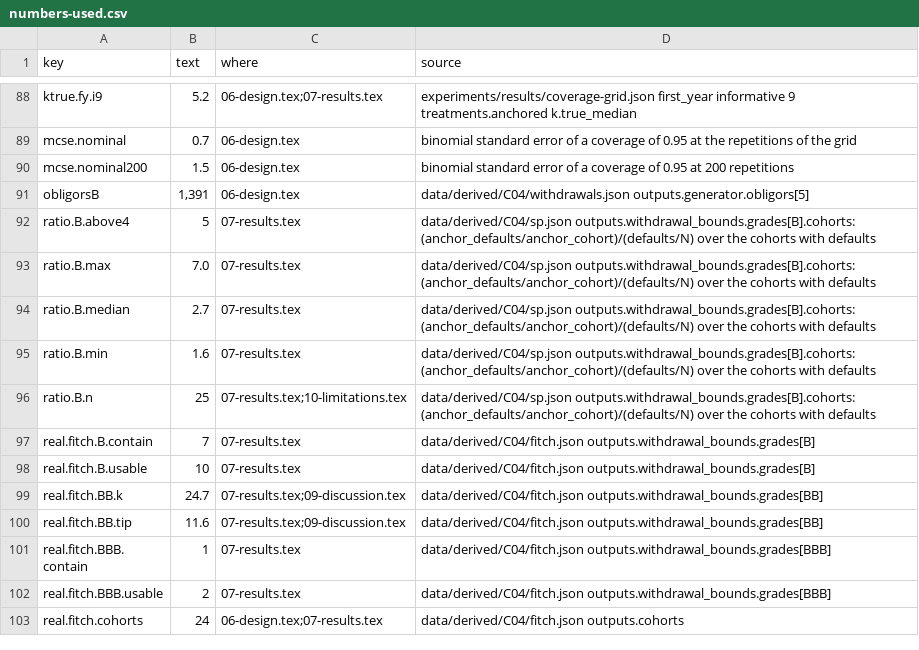
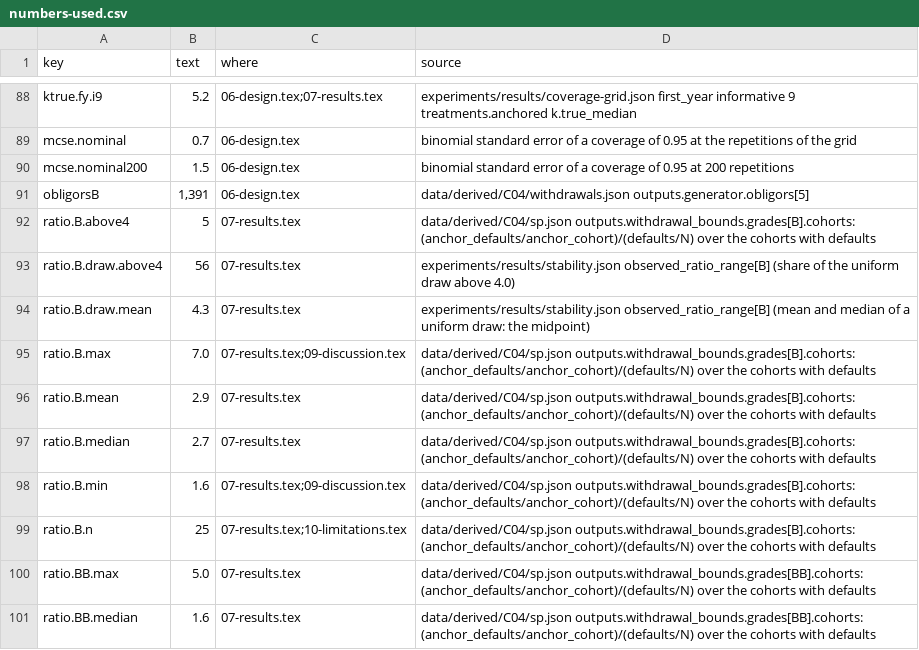
Before and after one commit to fsantibanezleal/CAOS_Contraste, a CSV file: manuscripts/anchored-pd-under-informative-withdrawals/tables/numbers-used.csv, drawn as a sheet; only a part is shown, gaps mark what is left out; the shorter side is filled out with more unchanged rows; the diff covers the shown part only.

Commit message:
Manuscript, the anchored PD under informative withdrawals: the confirmation review's findings closed (the stability study run on each grade's own ratio range, CCC to C's instability not reproduced by a definition gap; the title names only the grades below the 0.80 stability criterion, S&P's B and CCC to C and Fitch's B; the stability table in panels; the introduction states the Manski result and the refutation); Reproducibility cites release v1.00.000

```diff
--- a/manuscripts/anchored-pd-under-informative-withdrawals/tables/numbers-used.csv
+++ b/manuscripts/anchored-pd-under-informative-withdrawals/tables/numbers-used.csv
@@ -92,5 +92,10 @@ obligorsB,"1,391",06-design.tex,data/derived/C04/withdrawals.json outputs.genera
 ratio.B.above4,5,07-results.tex,data/derived/C04/sp.json outputs.withdrawal_bounds.grades[B].cohorts: (anchor_defaults/anchor_cohort)/(defaults/N) over the cohorts with defaults
-ratio.B.max,7.0,07-results.tex,data/derived/C04/sp.json outputs.withdrawal_bounds.grades[B].cohorts: (anchor_defaults/anchor_cohort)/(defaults/N) over the cohorts with defaults
+ratio.B.draw.above4,56,07-results.tex,experiments/results/stability.json observed_ratio_range[B] (share of the uniform draw above 4.0)
+ratio.B.draw.mean,4.3,07-results.tex,experiments/results/stability.json observed_ratio_range[B] (mean and median of a uniform draw: the midpoint)
+ratio.B.max,7.0,07-results.tex;09-discussion.tex,data/derived/C04/sp.json outputs.withdrawal_bounds.grades[B].cohorts: (anchor_defaults/anchor_cohort)/(defaults/N) over the cohorts with defaults
+ratio.B.mean,2.9,07-results.tex,data/derived/C04/sp.json outputs.withdrawal_bounds.grades[B].cohorts: (anchor_defaults/anchor_cohort)/(defaults/N) over the cohorts with defaults
 ratio.B.median,2.7,07-results.tex,data/derived/C04/sp.json outputs.withdrawal_bounds.grades[B].cohorts: (anchor_defaults/anchor_cohort)/(defaults/N) over the cohorts with defaults
-ratio.B.min,1.6,07-results.tex,data/derived/C04/sp.json outputs.withdrawal_bounds.grades[B].cohorts: (anchor_defaults/anchor_cohort)/(defaults/N) over the cohorts with defaults
+ratio.B.min,1.6,07-results.tex;09-discussion.tex,data/derived/C04/sp.json outputs.withdrawal_bounds.grades[B].cohorts: (anchor_defaults/anchor_cohort)/(defaults/N) over the cohorts with defaults
 ratio.B.n,25,07-results.tex;10-limitations.tex,data/derived/C04/sp.json outputs.withdrawal_bounds.grades[B].cohorts: (anchor_defaults/anchor_cohort)/(defaults/N) over the cohorts with defaults
+ratio.BB.max,5.0,07-results.tex,data/derived/C04/sp.json outputs.withdrawal_bounds.grades[BB].cohorts: (anchor_defaults/anchor_cohort)/(defaults/N) over the cohorts with defaults
+ratio.BB.median,1.6,07-results.tex,data/derived/C04/sp.json outputs.withdrawal_bounds.grades[BB].cohorts: (anchor_defaults/anchor_cohort)/(defaults/N) over the cohorts with defaults
```
Also changed, not shown: 16 added rows, 2 removed rows and 10 edited cells elsewhere in this file, 26 other files.
